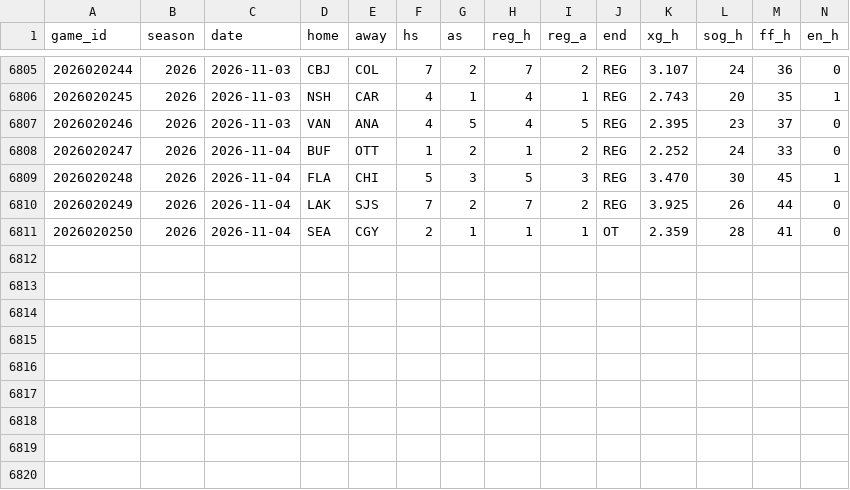
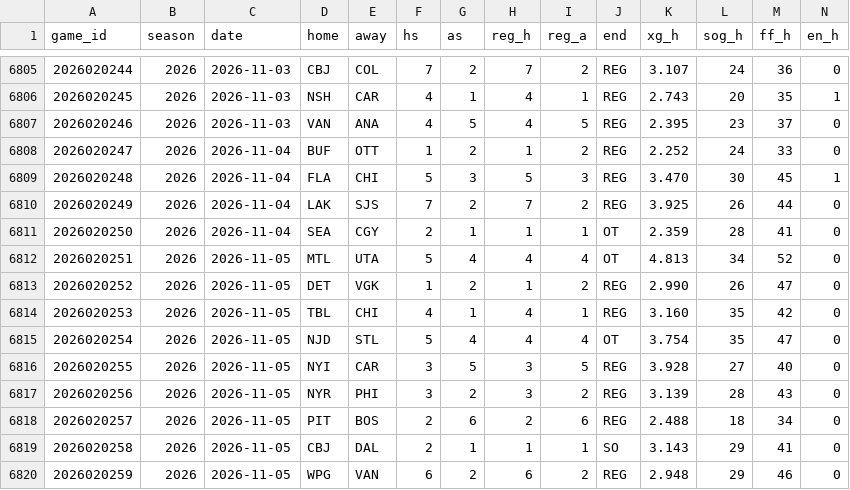
Before and after one commit to src16h/nfl-model, a CSV file: data/nhl/games.csv, drawn as a sheet; only a part is shown, gaps mark what is left out; rows hold the shown columns only; the diff names each change by its address in the sheet, - before the commit and + after, or states it on an @@ line.

```diff
--- a/data/nhl/games.csv
+++ b/data/nhl/games.csv
+row 6812: 2026020251 | 2026 | 2026-11-05 | MTL | UTA | 5 | 4 | 4 | 4 | OT | 4.813 | 34 | 52 | 0
+row 6813: 2026020252 | 2026 | 2026-11-05 | DET | VGK | 1 | 2 | 1 | 2 | REG | 2.990 | 26 | 47 | 0
+row 6814: 2026020253 | 2026 | 2026-11-05 | TBL | CHI | 4 | 1 | 4 | 1 | REG | 3.160 | 35 | 42 | 0
+row 6815: 2026020254 | 2026 | 2026-11-05 | NJD | STL | 5 | 4 | 4 | 4 | OT | 3.754 | 35 | 47 | 0
+row 6816: 2026020255 | 2026 | 2026-11-05 | NYI | CAR | 3 | 5 | 3 | 5 | REG | 3.928 | 27 | 40 | 0
+row 6817: 2026020256 | 2026 | 2026-11-05 | NYR | PHI | 3 | 2 | 3 | 2 | REG | 3.139 | 28 | 43 | 0
+row 6818: 2026020257 | 2026 | 2026-11-05 | PIT | BOS | 2 | 6 | 2 | 6 | REG | 2.488 | 18 | 34 | 0
+row 6819: 2026020258 | 2026 | 2026-11-05 | CBJ | DAL | 2 | 1 | 1 | 1 | SO | 3.143 | 29 | 41 | 0
+row 6820: 2026020259 | 2026 | 2026-11-05 | WPG | VAN | 6 | 2 | 6 | 2 | REG | 2.948 | 29 | 46 | 0
```
Also changed, not shown: data/nhl/goalie_games.csv, 5 other files.
